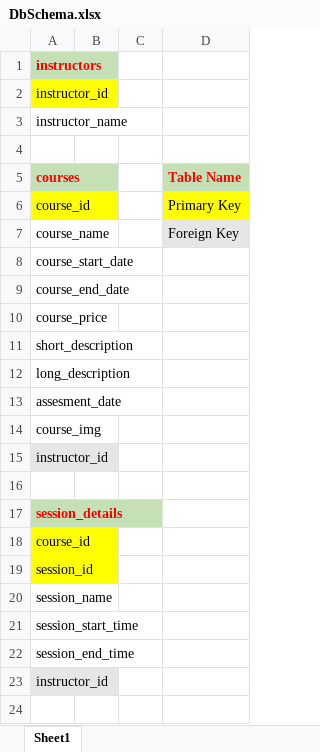
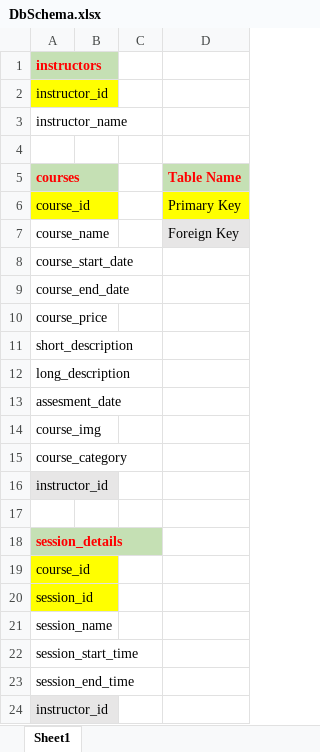
Before and after one commit to sarthakbhutani/SEMS-Prototype, an Excel workbook: database/DbSchema.xlsx, sheet Sheet1, drawn as a sheet; values as stored, in another font and other column widths than the file's, no borders; the diff names each change by its address in the sheet, - before the commit and + after, or states it on an @@ line.

Commit message:
Author : Sarthak 	Files Updated : database/DbSchema.xlsx 				,   database/sems_db.sql 	Description : Updated Db with Category Field

```diff
--- a/database/DbSchema.xlsx (sheet Sheet1)
+++ b/database/DbSchema.xlsx (sheet Sheet1)
+row 15: course_category
```
Also changed, not shown: 1 other file.
